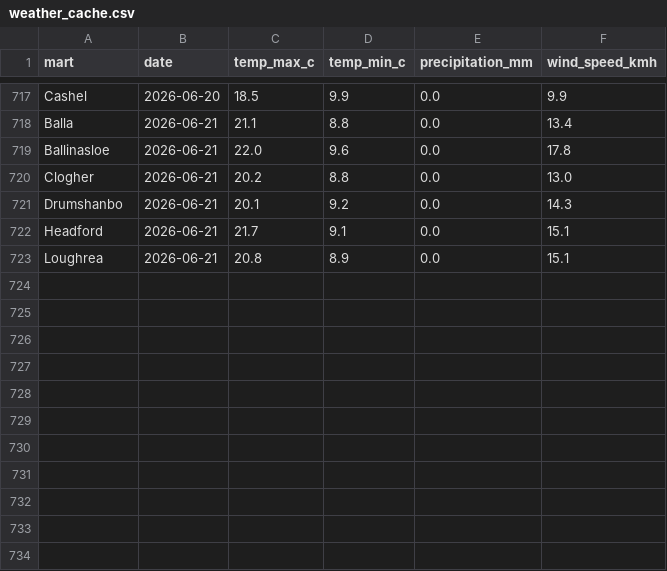
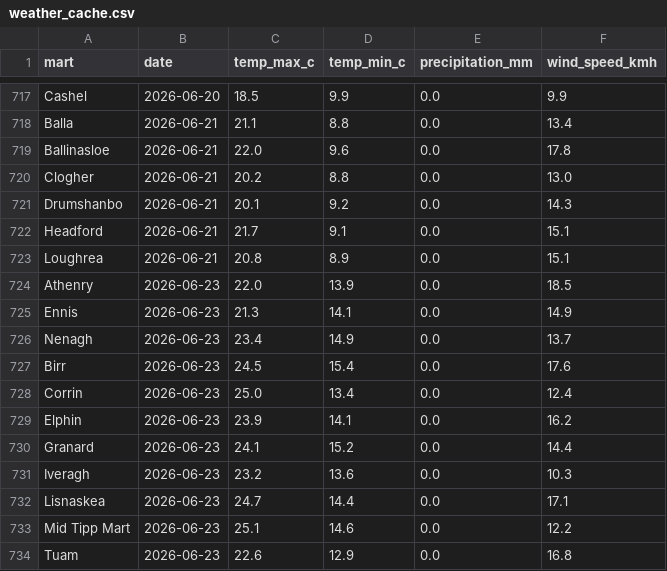
Before and after one commit to JohnScanlan/MartIndex, a CSV file: weather_cache.csv, drawn as a sheet; only a part is shown, gaps mark what is left out.

Commit message:
Daily data update 2026-06-24

```diff
--- a/weather_cache.csv
+++ b/weather_cache.csv
@@ -723 +723,12 @@ Headford,2026-06-21,21.7,9.1,0.0,15.1
 Loughrea,2026-06-21,20.8,8.9,0.0,15.1
+Athenry,2026-06-23,22.0,13.9,0.0,18.5
+Ennis,2026-06-23,21.3,14.1,0.0,14.9
+Nenagh,2026-06-23,23.4,14.9,0.0,13.7
+Birr,2026-06-23,24.5,15.4,0.0,17.6
+Corrin,2026-06-23,25.0,13.4,0.0,12.4
+Elphin,2026-06-23,23.9,14.1,0.0,16.2
+Granard,2026-06-23,24.1,15.2,0.0,14.4
+Iveragh,2026-06-23,23.2,13.6,0.0,10.3
+Lisnaskea,2026-06-23,24.7,14.4,0.0,17.1
+Mid Tipp Mart,2026-06-23,25.1,14.6,0.0,12.2
+Tuam,2026-06-23,22.6,12.9,0.0,16.8
```
Also changed, not shown: 1 other file.
